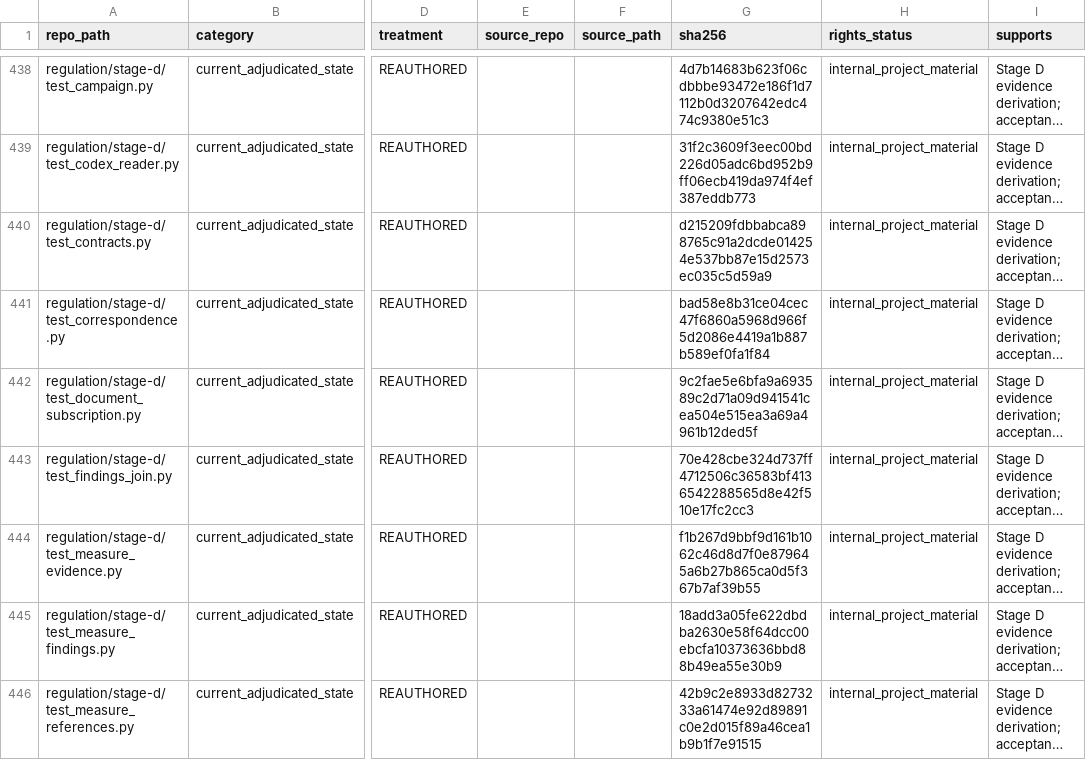
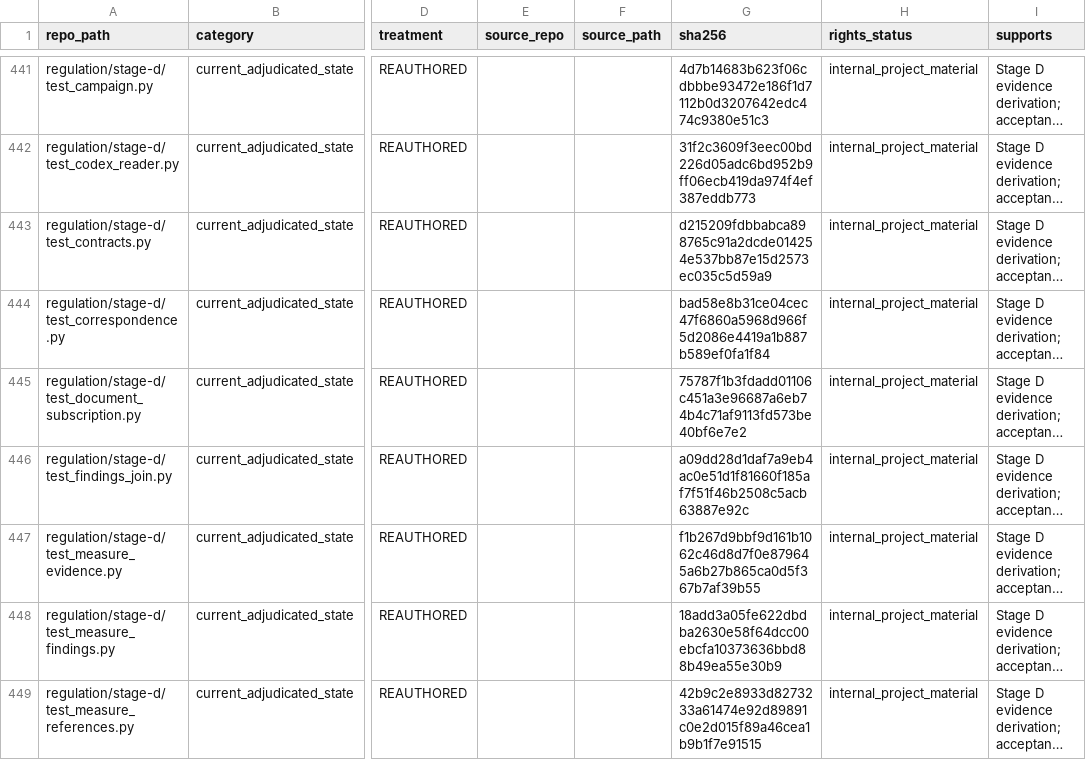
Before and after one commit to owassmer/CORDON, a CSV file: corpus/CATALOG.csv, drawn as a sheet; only a part is shown, gaps mark what is left out; long unchanged cells end in …; addresses are those after the commit; the diff covers the shown part only; the diff names each change by its address in the sheet, - before the commit and + after, or states it on an @@ line.

```diff
--- a/corpus/CATALOG.csv
+++ b/corpus/CATALOG.csv
-G445 (sha256): 9c2fae5e6bfa9a693589c2d71a09d941541cea504e515ea3a69a4961b12ded5f
+G445 (sha256): 75787f1b3fdadd01106c451a3e96687a6eb74b4c71af9113fd573be40bf6e7e2
-G446 (sha256): 70e428cbe324d737ff4712506c36583bf4136542288565d8e42f510e17fc2cc3
+G446 (sha256): a09dd28d1daf7a9eb4ac0e51d1f81660f185af7f51f46b2508c5acb63887e92c
```
Also changed, not shown: 5 added rows and 9 edited cells elsewhere in this file, 16 other files.
